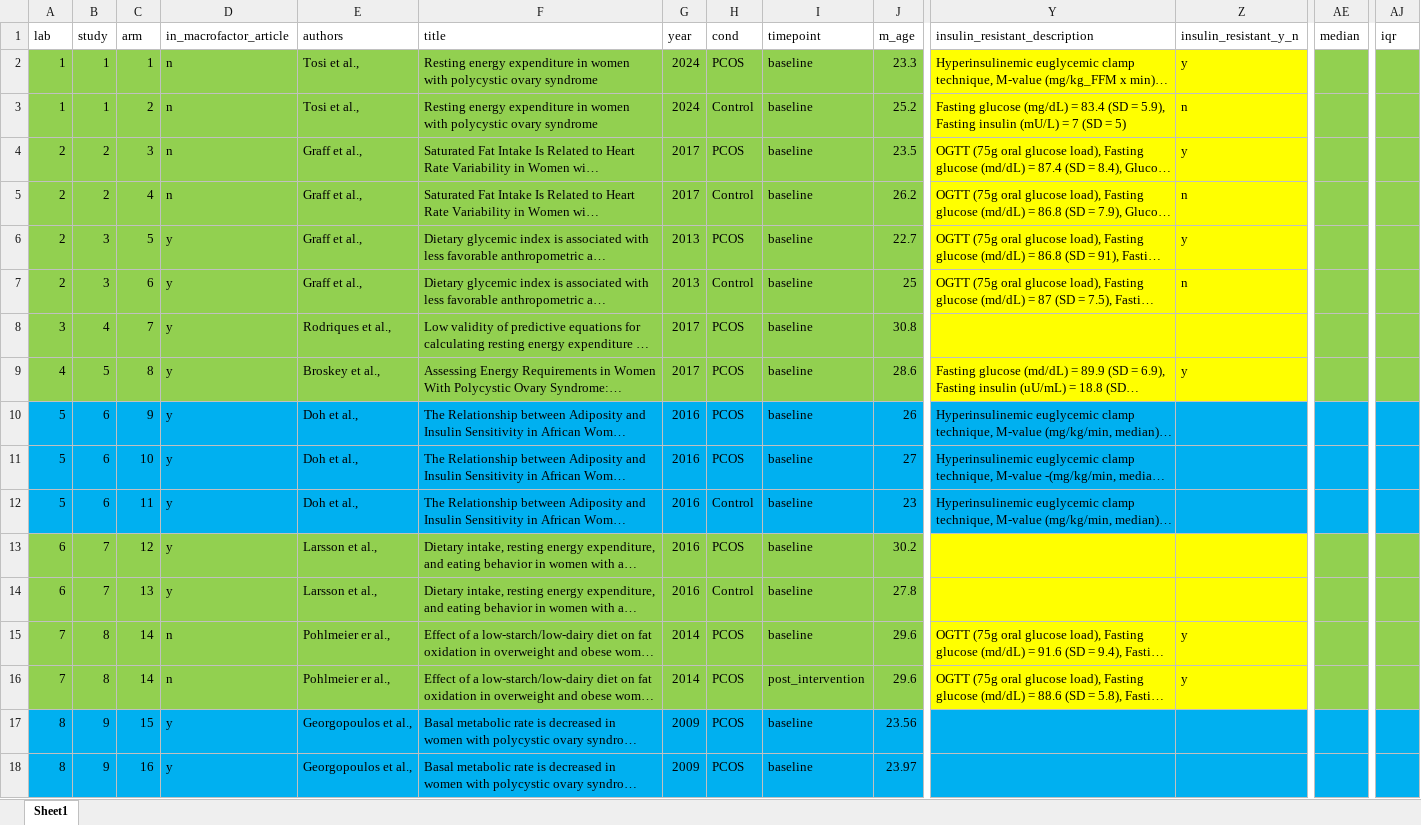
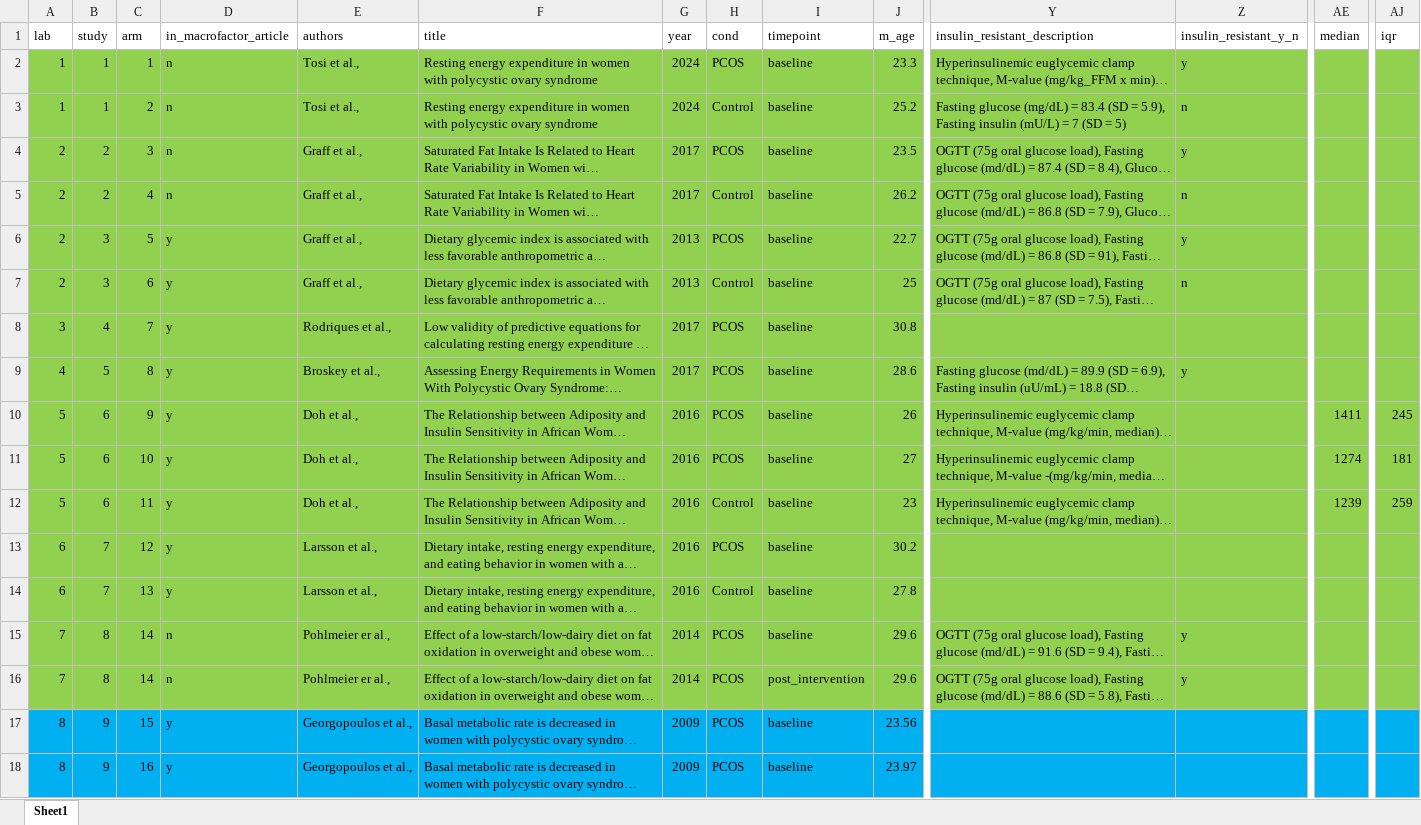
Before and after one commit to jamessteeleii/pcos_ree_meta, an Excel workbook: data/studies_data.xlsx, sheet Sheet1, drawn as a sheet; only a part is shown, gaps mark what is left out; long unchanged cells end in …; values as stored, in another font and other column widths than the file's, no borders; the diff covers the shown part only; the diff names each change by its address in the sheet, - before the commit and + after, or states it on an @@ line.

Commit message:
Updated demographics table functions for systematic review results.

```diff
--- a/data/studies_data.xlsx (sheet Sheet1)
+++ b/data/studies_data.xlsx (sheet Sheet1)
-Y2:Z9 fill: #FFFF00
+Y2:Z9 fill: #92D050
-A10:AJ12 fill: #00B0F0
+A10:AJ12 fill: #92D050
-AE10 (median): (empty)
+AE10 (median): 1411
-AJ10 (iqr): (empty)
+AJ10 (iqr): 245
-AE11 (median): (empty)
+AE11 (median): 1274
-AJ11 (iqr): (empty)
+AJ11 (iqr): 181
-AE12 (median): (empty)
+AE12 (median): 1239
-AJ12 (iqr): (empty)
+AJ12 (iqr): 259
-Y13:Z16 fill: #FFFF00
+Y13:Z16 fill: #92D050
```
Also changed, not shown: cell formats elsewhere in this sheet, 3 other files.
